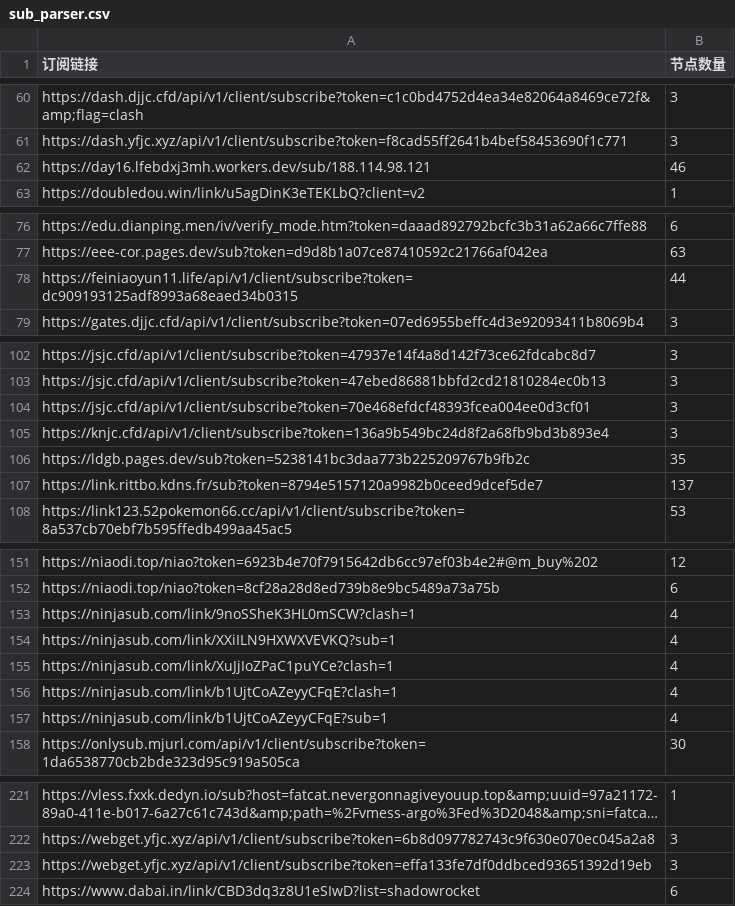
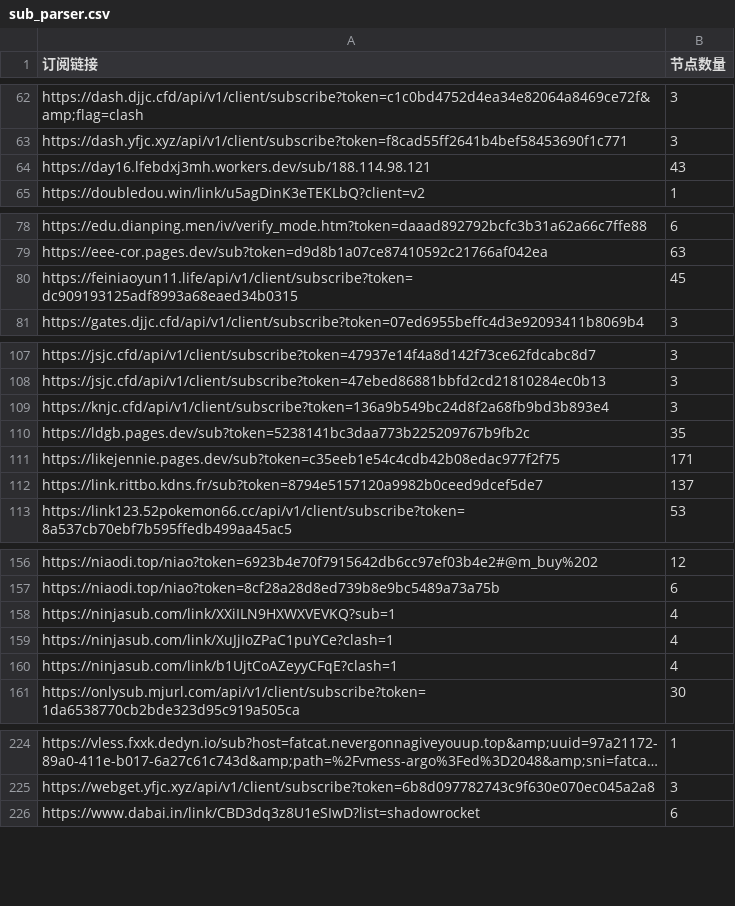
Before and after one commit to ipenwrt/crawler, a CSV file: sub_parser.csv, drawn as a sheet; only a part is shown, gaps mark what is left out; long unchanged cells end in …; removed rows and columns are numbered as before the commit, all else as after; the diff covers the shown part only; the diff names each change by its address in the sheet, - before the commit and + after, or states it on an @@ line.

```diff
--- a/sub_parser.csv
+++ b/sub_parser.csv
-B64 (节点数量): 46
+B64 (节点数量): 43
-B80 (节点数量): 44
+B80 (节点数量): 45
-row 104: https://jsjc.cfd/api/v1/client/subscribe?token=70e468efdcf48393fcea004ee0d3cf01 | 3
+row 111: https://likejennie.pages.dev/sub?token=c35eeb1e54c4cdb42b08edac977f2f75 | 171
-row 153: https://ninjasub.com/link/9noSSheK3HL0mSCW?clash=1 | 4
-row 157: https://ninjasub.com/link/b1UjtCoAZeyyCFqE?sub=1 | 4
-row 223: https://webget.yfjc.xyz/api/v1/client/subscribe?token=effa133fe7df0ddbced93651392d19eb | 3
```
Also changed, not shown: 6 added rows, 1 removed row and 13 edited cells elsewhere in this file, 3 other files.
